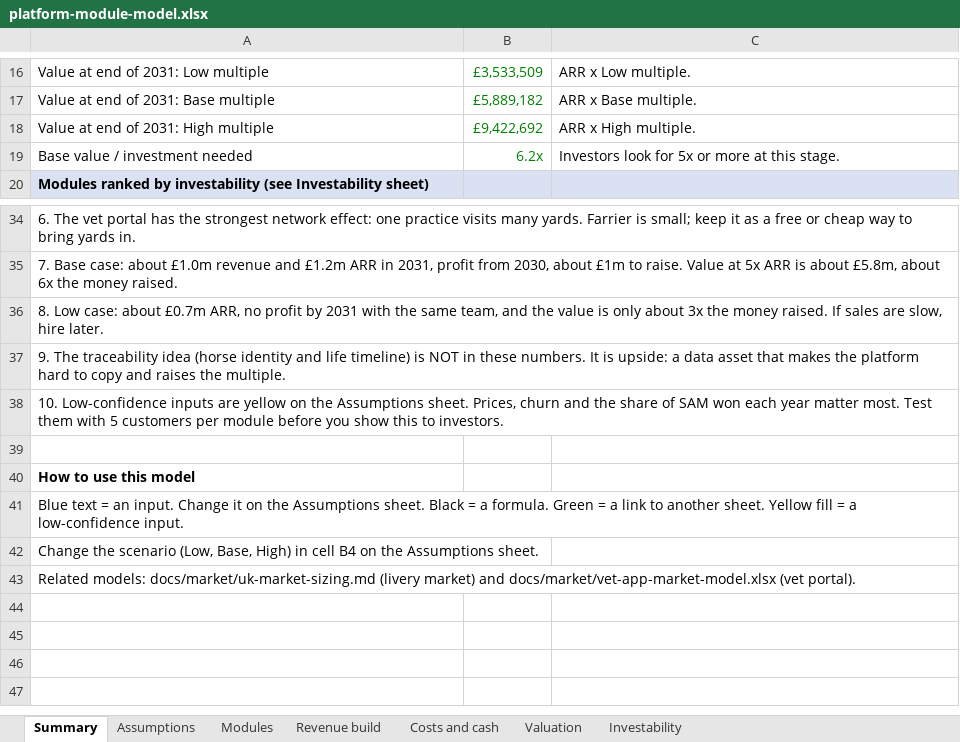
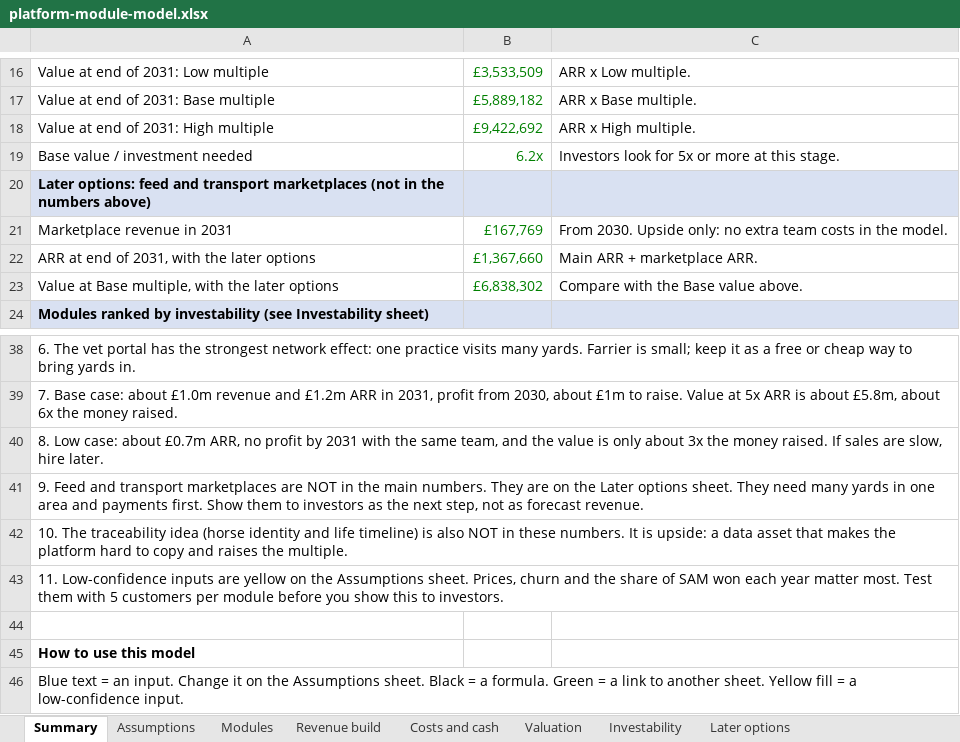
Before and after one commit to alastairlpalmer/CGate, an Excel workbook: docs/market/platform-module-model.xlsx, sheet Summary, drawn as a sheet; only a part is shown, gaps mark what is left out; the shorter side is filled out with more unchanged rows; values as stored, in another font and other column widths than the file's, no borders; addresses are those after the commit; the diff names each change by its address in the sheet, - before the commit and + after, or states it on an @@ line.

```diff
--- a/docs/market/platform-module-model.xlsx (sheet Summary)
+++ b/docs/market/platform-module-model.xlsx (sheet Summary)
+sheet tab: Later options
+row 20: Later options: feed and transport marketplaces (not in the numbers above)
+row 21: Marketplace revenue in 2031 | £167,769 | From 2030. Upside only: no extra team costs in the model.
+row 22: ARR at end of 2031, with the later options | £1,367,660 | Main ARR + marketplace ARR.
+row 23: Value at Base multiple, with the later options | £6,838,302 | Compare with the Base value above.
-A41: 9. The traceability idea (horse identity and life timeline) is NOT in these numbers. It is upside: a data asset that makes the platform hard to copy and raises the multiple.
+A41: 9. Feed and transport marketplaces are NOT in the main numbers. They are on the Later options sheet. They need many yards in one area and payments first. Show them to investors as the next step, not as forecast revenue.
-A42: 10. Low-confidence inputs are yellow on the Assumptions sheet. Prices, churn and the share of SAM won each year matter most. Test them with 5 customers per module before you show this to investors.
+A42: 10. The traceability idea (horse identity and life timeline) is also NOT in these numbers. It is upside: a data asset that makes the platform hard to copy and raises the multiple.
+row 43: 11. Low-confidence inputs are yellow on the Assumptions sheet. Prices, churn and the share of SAM won each year matter most. Test them with 5 customers per module before you show this to investors.
```
Also changed, not shown: sheet Assumptions, formulas that keep their value.
